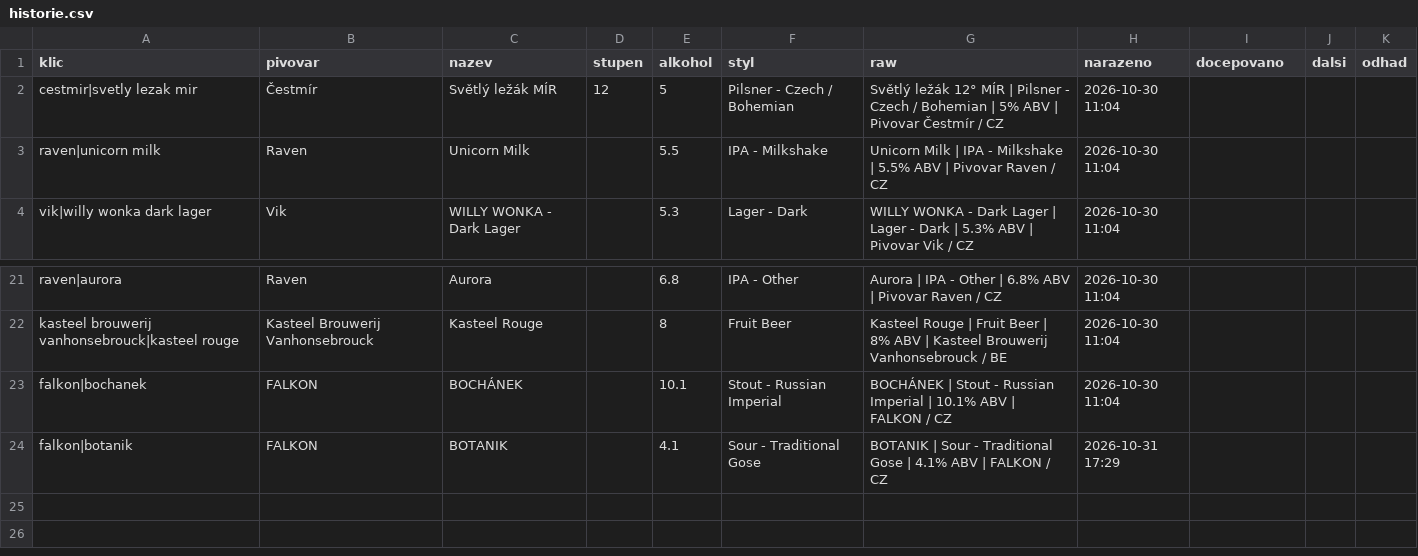
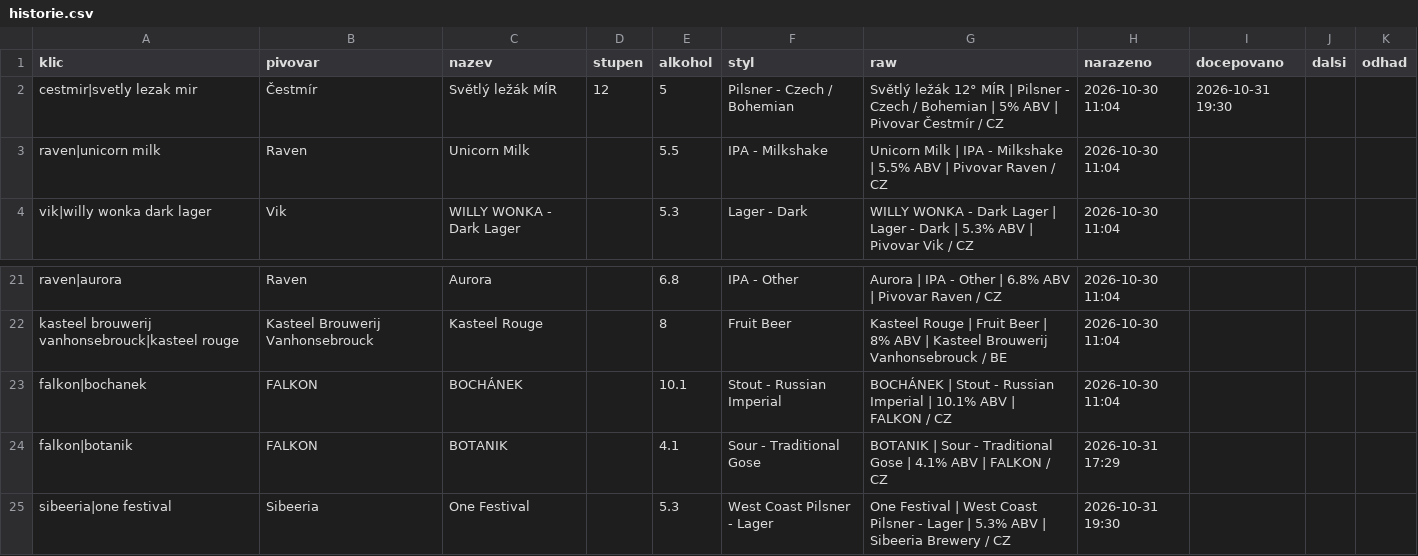
Before and after one commit to romankokos1/gal, a CSV file: data/crafthouse/historie.csv, drawn as a sheet; only a part is shown, gaps mark what is left out.

```diff
--- a/data/crafthouse/historie.csv
+++ b/data/crafthouse/historie.csv
@@ -1,3 +1,3 @@
 klic,pivovar,nazev,stupen,alkohol,styl,raw,narazeno,docepovano,dalsi,odhad
-cestmir|svetly lezak mir,Čestmír,Světlý ležák MÍR,12,5,Pilsner - Czech / Bohemian,Světlý ležák 12° MÍR | Pilsner - Czech / Bohemian | 5% ABV | Pivovar Čestmír / CZ,2026-10-30 11:04,,,
+cestmir|svetly lezak mir,Čestmír,Světlý ležák MÍR,12,5,Pilsner - Czech / Bohemian,Světlý ležák 12° MÍR | Pilsner - Czech / Bohemian | 5% ABV | Pivovar Čestmír / CZ,2026-10-30 11:04,2026-10-31 19:30,,
 raven|unicorn milk,Raven,Unicorn Milk,,5.5,IPA - Milkshake,Unicorn Milk | IPA - Milkshake | 5.5% ABV | Pivovar Raven / CZ,2026-10-30 11:04,,,
@@ -24 +24,2 @@ falkon|bochanek,FALKON,BOCHÁNEK,,10.1,Stout - Russian Imperial,BOCHÁNEK | Stou
 falkon|botanik,FALKON,BOTANIK,,4.1,Sour - Traditional Gose,BOTANIK | Sour - Traditional Gose | 4.1% ABV | FALKON / CZ,2026-10-31 17:29,,,
+sibeeria|one festival,Sibeeria,One Festival,,5.3,West Coast Pilsner - Lager,One Festival | West Coast Pilsner - Lager | 5.3% ABV | Sibeeria Brewery / CZ,2026-10-31 19:30,,,
```
Also changed, not shown: data/drinkoteka/historie.csv, 8 other files.
